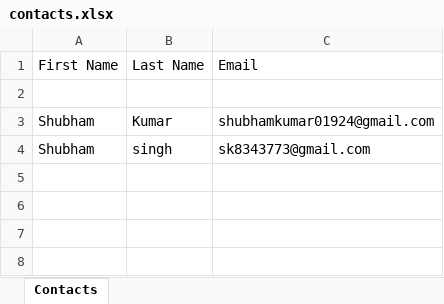
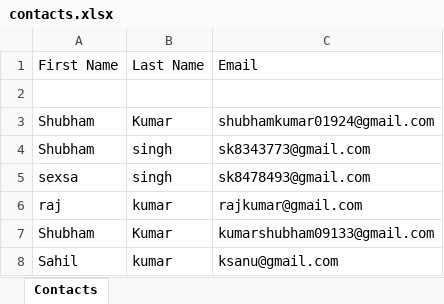
Before and after one commit to Kmrshubham335/nextjs-portfolio, an Excel workbook: public/contacts.xlsx, sheet Contacts, drawn as a sheet; values as stored, in another font and other column widths than the file's, no borders; the diff names each change by its address in the sheet, - before the commit and + after, or states it on an @@ line.

```diff
--- a/public/contacts.xlsx (sheet Contacts)
+++ b/public/contacts.xlsx (sheet Contacts)
+row 5: sexsa | singh | sk8478493@gmail.com
+row 6: raj | kumar | rajkumar@gmail.com
+row 7: Shubham | Kumar | kumarshubham09133@gmail.com
+row 8: Sahil | kumar | ksanu@gmail.com
```
Also changed, not shown: 8 other files.
